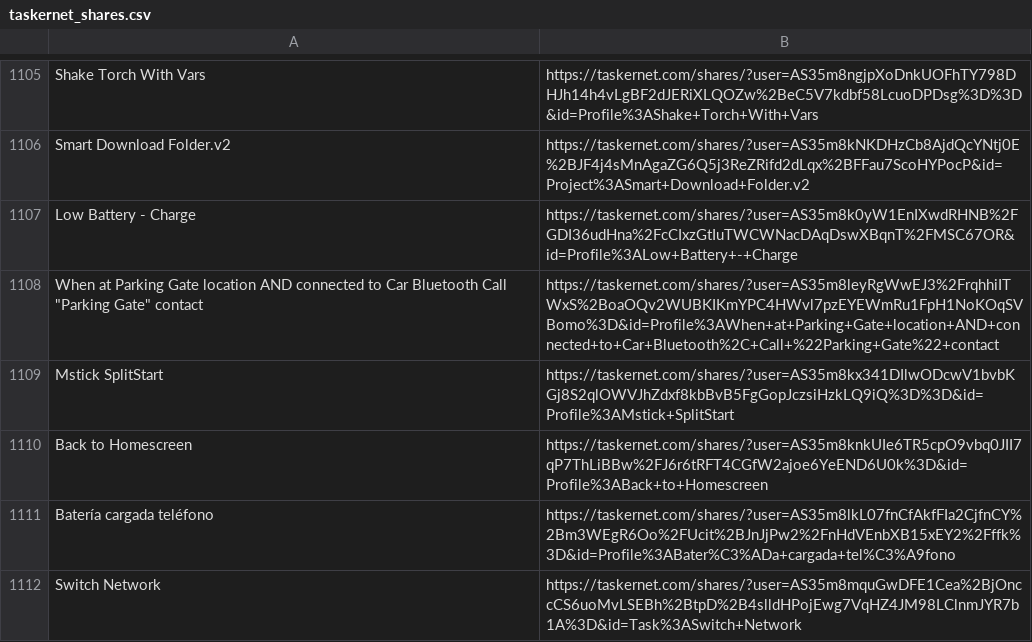
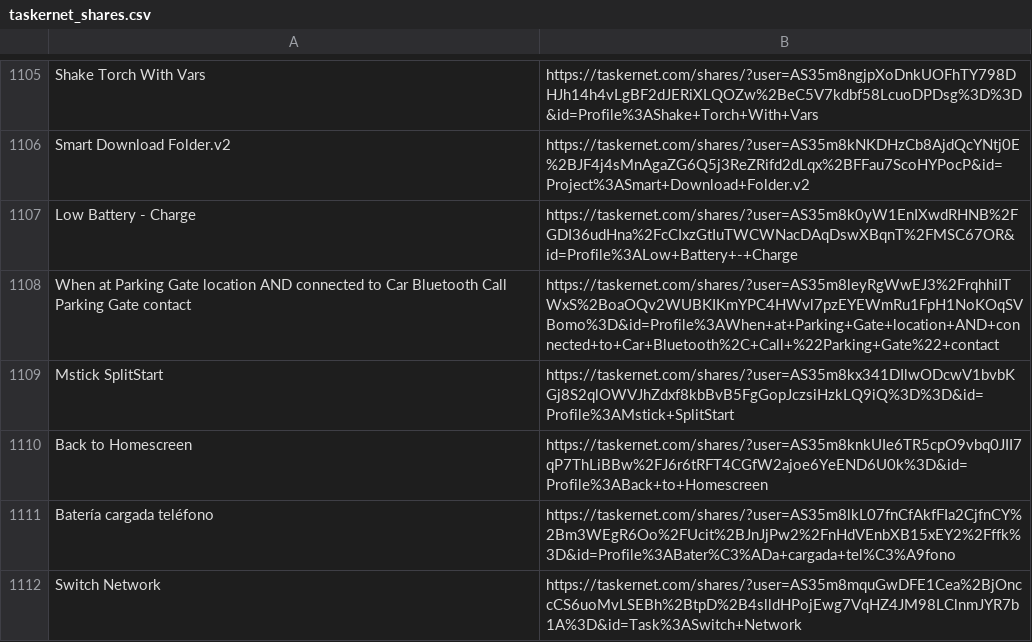
Before and after one commit to CalmhostAcct/TaskerNet_Shares, a CSV file: taskernet_shares.csv, drawn as a sheet; only a part is shown, gaps mark what is left out.

Commit message:
Update taskernet_shares.csv

```diff
--- a/taskernet_shares.csv
+++ b/taskernet_shares.csv
@@ -1107,3 +1107,3 @@ Smart Download Folder.v2, https://taskernet.com/shares/?user=AS35m8kNKDHzCb8AjdQ
 Low Battery - Charge, https://taskernet.com/shares/?user=AS35m8k0yW1EnIXwdRHNB%2FGDI36udHna%2FcCIxzGtIuTWCWNacDAqDswXBqnT%2FMSC67OR&id=Profile%3ALow+Battery+-+Charge
-When at Parking Gate location AND connected to Car Bluetooth Call "Parking Gate" contact, https://taskernet.com/shares/?user=AS35m8leyRgWwEJ3%2FrqhhiITWxS%2BoaOQv2WUBKIKmYPC4HWvl7pzEYEWmRu1FpH1NoKOqSVBomo%3D&id=Profile%3AWhen+at+Parking+Gate+location+AND+connected+to+Car+Bluetooth%2C+Call+%22Parking+Gate%22+contact
+When at Parking Gate location AND connected to Car Bluetooth Call Parking Gate contact, https://taskernet.com/shares/?user=AS35m8leyRgWwEJ3%2FrqhhiITWxS%2BoaOQv2WUBKIKmYPC4HWvl7pzEYEWmRu1FpH1NoKOqSVBomo%3D&id=Profile%3AWhen+at+Parking+Gate+location+AND+connected+to+Car+Bluetooth%2C+Call+%22Parking+Gate%22+contact
 Mstick SplitStart, https://taskernet.com/shares/?user=AS35m8kx341DIlwODcwV1bvbKGj8S2qlOWVJhZdxf8kbBvB5FgGopJczsiHzkLQ9iQ%3D%3D&id=Profile%3AMstick+SplitStart
```
